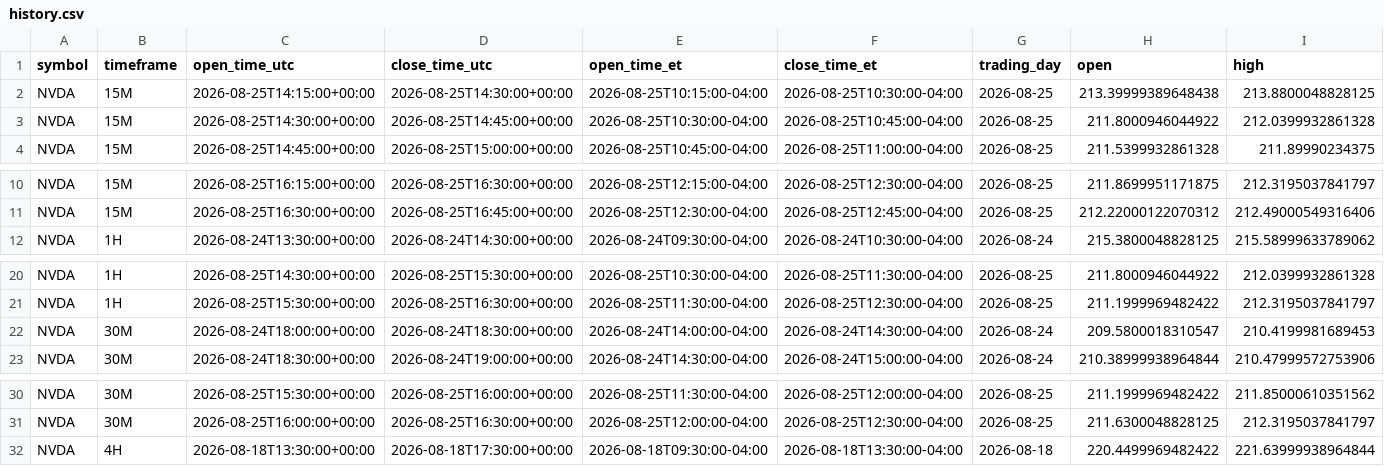
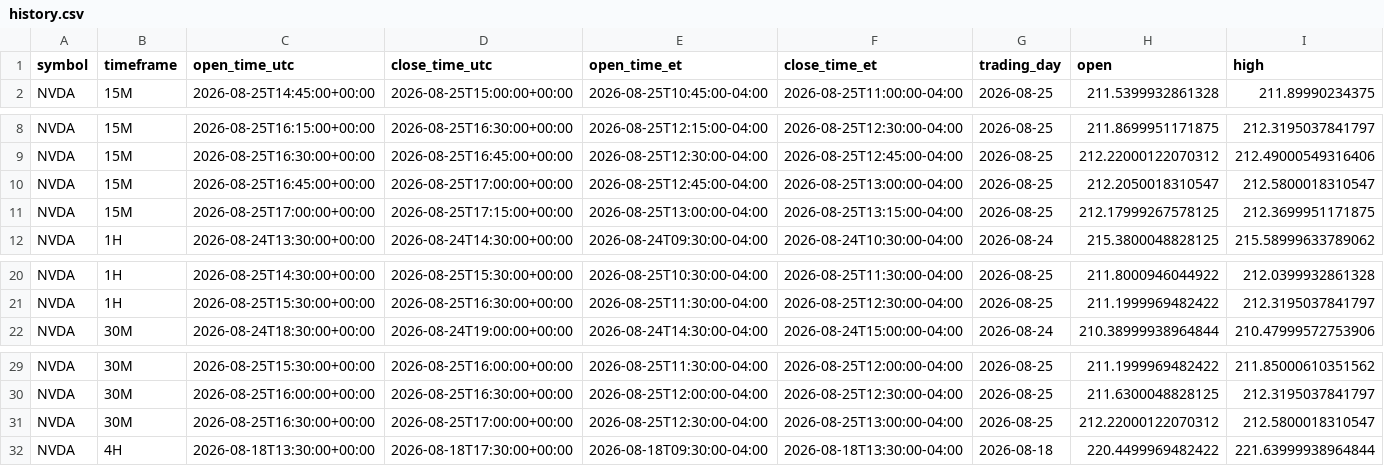
Before and after one commit to Einsteinmonkey/NvidiaRuleofThirds, a CSV file: results/history.csv, drawn as a sheet; only a part is shown, gaps mark what is left out; removed rows and columns are numbered as before the commit, all else as after; rows hold the shown columns only; the diff names each change by its address in the sheet, - before the commit and + after, or states it on an @@ line.

```diff
--- a/results/history.csv
+++ b/results/history.csv
-row 2: NVDA | 15M | 2026-08-25T14:15:00+00:00 | 2026-08-25T14:30:00+00:00 | 2026-08-25T10:15:00-04:00 | 2026-08-25T10:30:00-04:00 | 2026-08-25 | 213.39999389648438 | 213.8800048828125
-row 3: NVDA | 15M | 2026-08-25T14:30:00+00:00 | 2026-08-25T14:45:00+00:00 | 2026-08-25T10:30:00-04:00 | 2026-08-25T10:45:00-04:00 | 2026-08-25 | 211.8000946044922 | 212.0399932861328
+row 10: NVDA | 15M | 2026-08-25T16:45:00+00:00 | 2026-08-25T17:00:00+00:00 | 2026-08-25T12:45:00-04:00 | 2026-08-25T13:00:00-04:00 | 2026-08-25 | 212.2050018310547 | 212.5800018310547
+row 11: NVDA | 15M | 2026-08-25T17:00:00+00:00 | 2026-08-25T17:15:00+00:00 | 2026-08-25T13:00:00-04:00 | 2026-08-25T13:15:00-04:00 | 2026-08-25 | 212.17999267578125 | 212.3699951171875
-row 22: NVDA | 30M | 2026-08-24T18:00:00+00:00 | 2026-08-24T18:30:00+00:00 | 2026-08-24T14:00:00-04:00 | 2026-08-24T14:30:00-04:00 | 2026-08-24 | 209.5800018310547 | 210.4199981689453
+row 31: NVDA | 30M | 2026-08-25T16:30:00+00:00 | 2026-08-25T17:00:00+00:00 | 2026-08-25T12:30:00-04:00 | 2026-08-25T13:00:00-04:00 | 2026-08-25 | 212.22000122070312 | 212.5800018310547
```
Also changed, not shown: 4 other files.
